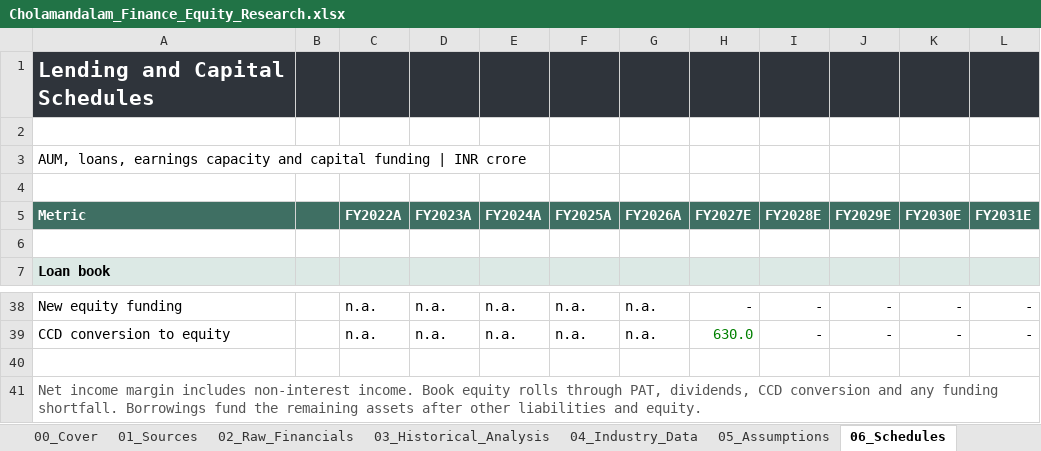
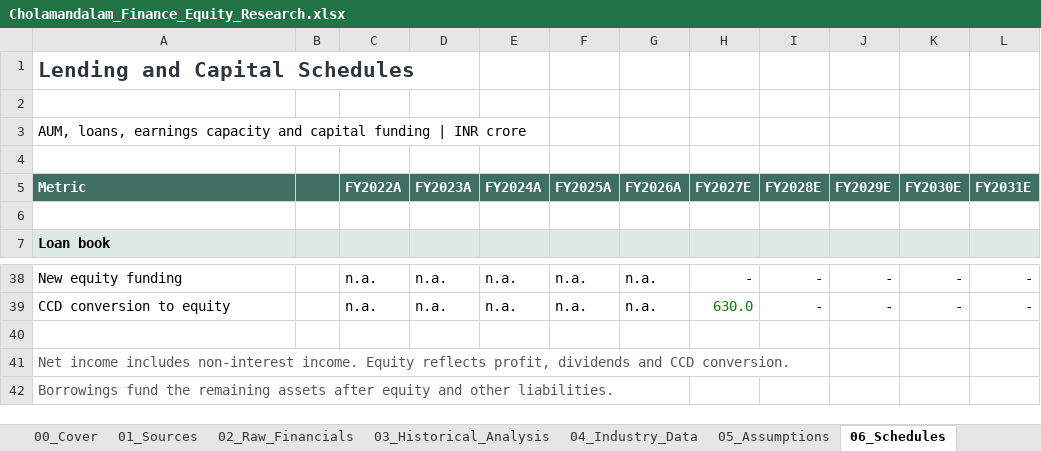
Before and after one commit to keyurmarolia/cholamandalam-finance-equity-research, an Excel workbook: model/Cholamandalam_Finance_Equity_Research.xlsx, sheet 06_Schedules, drawn as a sheet; only a part is shown, gaps mark what is left out; values as stored, in another font and other column widths than the file's, no borders; removed rows and columns are numbered as before the commit, all else as after; the diff names each change by its address in the sheet, - before the commit and + after, or states it on an @@ line.

```diff
--- a/model/Cholamandalam_Finance_Equity_Research.xlsx (sheet 06_Schedules)
+++ b/model/Cholamandalam_Finance_Equity_Research.xlsx (sheet 06_Schedules)
-A1:L1 fill: #2F343B
+A1:L1 fill: none
-A1 text colour: #FFFFFF
+A1 text colour: #30363D
-A41 (Metric): Net income margin includes non-interest income. Book equity rolls through PAT, dividends, CCD conversion and any funding shortfall. Borrowings fund the remaining assets after other liabilities and equity.
+A41 (Metric): Net income includes non-interest income. Equity reflects profit, dividends and CCD conversion.
-A41:L41 merged
+row 42: Borrowings fund the remaining assets after equity and other liabilities.
```
Also changed, not shown: sheet 05_Assumptions, sheet 10_DCF, sheet 07_Income_Statement, sheet 09_Cash_Flow, sheet 08_Balance_Sheet, sheet 02_Raw_Financials, 5 more sheets, 1 other file.
